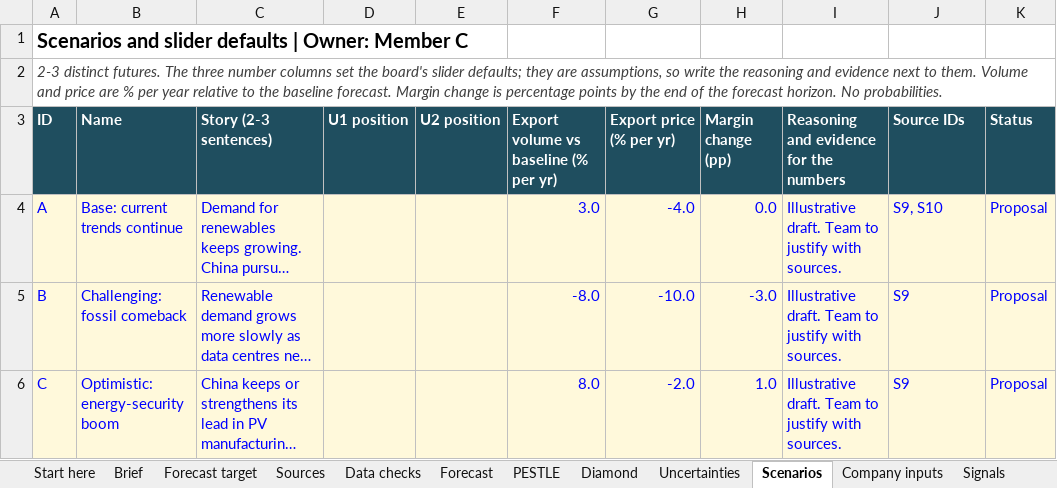
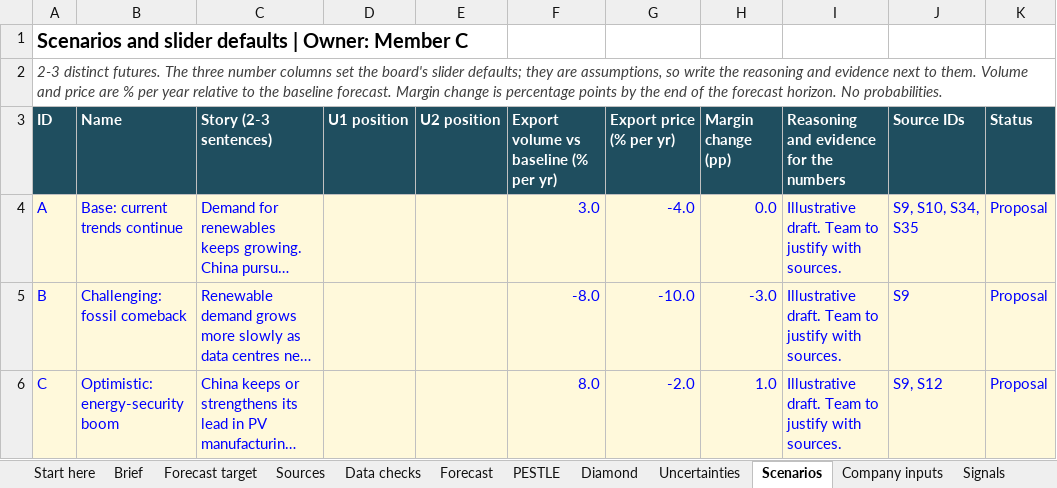
Before and after one commit to raulnjjoshi-hub/china-solar-bi, an Excel workbook: content/team.xlsx, sheet Scenarios, drawn as a sheet; long unchanged cells end in …; values as stored, in another font and other column widths than the file's, no borders; the diff names each change by its address in the sheet, - before the commit and + after, or states it on an @@ line.

```diff
--- a/content/team.xlsx (sheet Scenarios)
+++ b/content/team.xlsx (sheet Scenarios)
-J4 (Source IDs): S9, S10
+J4 (Source IDs): S9, S10, S34, S35
-J6 (Source IDs): S9
+J6 (Source IDs): S9, S12
```
Also changed, not shown: sheet Sources, sheet PESTLE, sheet Diamond, sheet Brief, sheet Company inputs, 5 other files.
